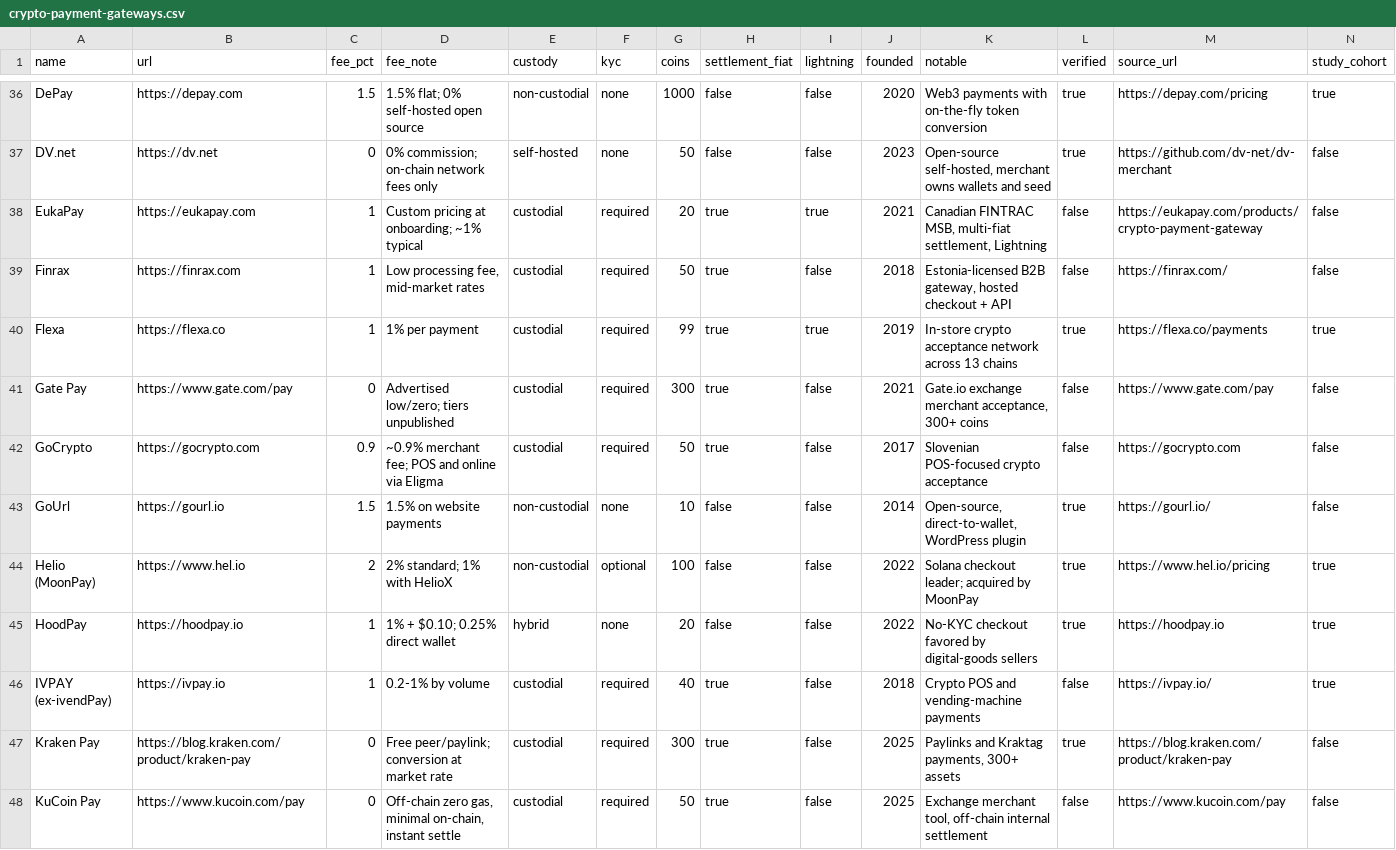
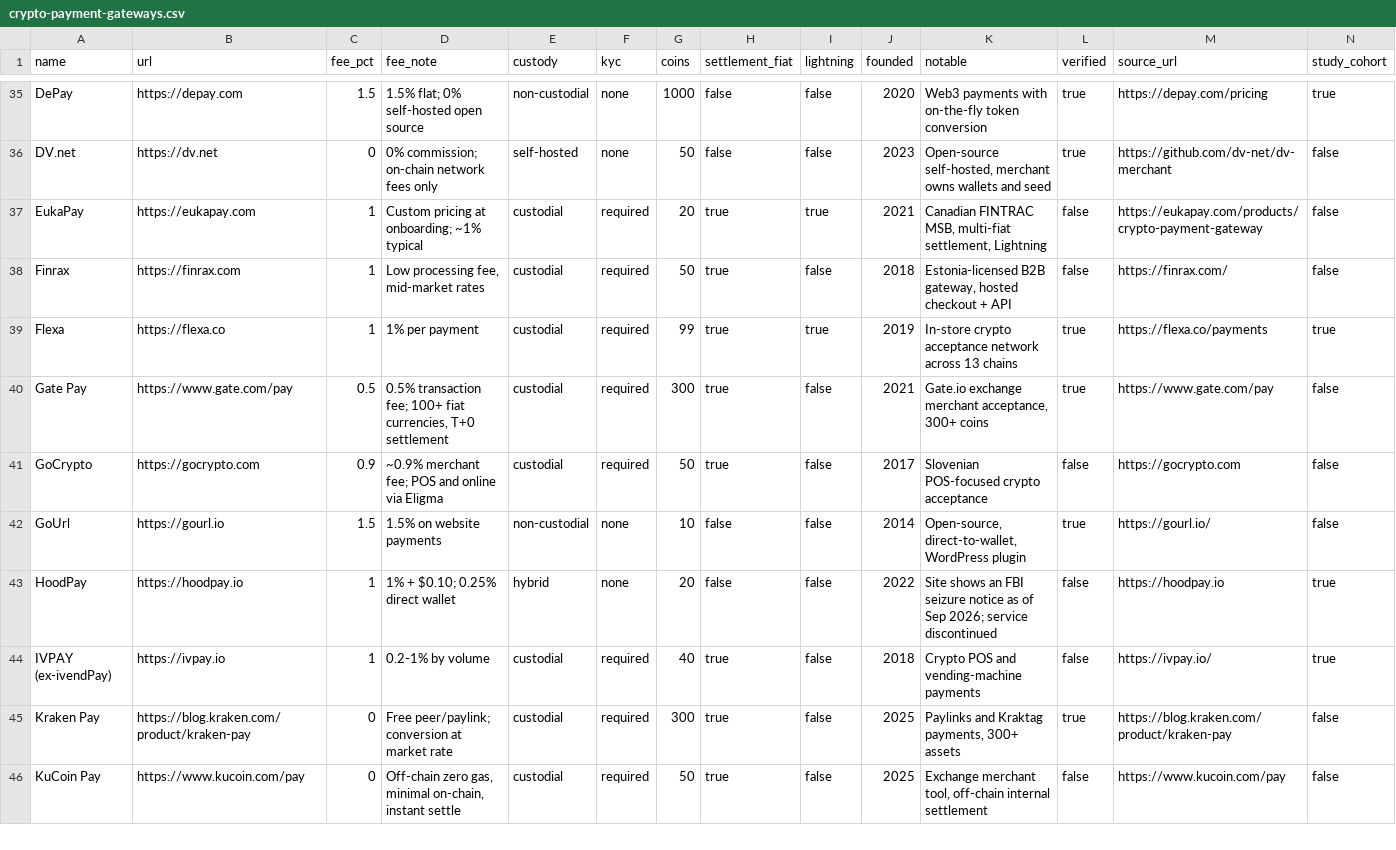
Before and after one commit to ShieldZCash/crypto-payment-gateways-dataset, a CSV file: data/crypto-payment-gateways.csv, drawn as a sheet; only a part is shown, gaps mark what is left out; the diff covers the shown part only.

Commit message:
v1.3.0: September 2026 re-verification, 87 gateways
Every row re-checked against official pricing pages. NOWPayments 0.5->1%,
CoinPayments 3%, B2BinPay from 0.25%, Gate Pay 0.5% verified, Bitnovo 0.95%
verified, UniPayment 1% verified. Rebrands: Helio->MoonPay Commerce,
CryptoChill->UniWire. Sellix and HoodPay offline behind FBI seizure notices.
New: PayRequest. Whalestack and Loop Crypto unreachable, marked unverified.

```diff
--- a/data/crypto-payment-gateways.csv
+++ b/data/crypto-payment-gateways.csv
@@ -40,7 +39,6 @@ Finrax,https://finrax.com,1,"Low processing fee, mid-market rates",custodial,req
 Flexa,https://flexa.co,1,1% per payment,custodial,required,99,true,true,2019,In-store crypto acceptance network across 13 chains,true,https://flexa.co/payments,true
-Gate Pay,https://www.gate.com/pay,0,Advertised low/zero; tiers unpublished,custodial,required,300,true,false,2021,"Gate.io exchange merchant acceptance, 300+ coins",false,https://www.gate.com/pay,false
+Gate Pay,https://www.gate.com/pay,0.5,"0.5% transaction fee; 100+ fiat currencies, T+0 settlement",custodial,required,300,true,false,2021,"Gate.io exchange merchant acceptance, 300+ coins",true,https://www.gate.com/pay,false
 GoCrypto,https://gocrypto.com,0.9,~0.9% merchant fee; POS and online via Eligma,custodial,required,50,true,false,2017,Slovenian POS-focused crypto acceptance,false,https://gocrypto.com,false
 GoUrl,https://gourl.io,1.5,1.5% on website payments,non-custodial,none,10,false,false,2014,"Open-source, direct-to-wallet, WordPress plugin",true,https://gourl.io/,false
-Helio (MoonPay),https://www.hel.io,2,2% standard; 1% with HelioX,non-custodial,optional,100,false,false,2022,Solana checkout leader; acquired by MoonPay,true,https://www.hel.io/pricing,true
-HoodPay,https://hoodpay.io,1,1% + $0.10; 0.25% direct wallet,hybrid,none,20,false,false,2022,No-KYC checkout favored by digital-goods sellers,true,https://hoodpay.io,true
+HoodPay,https://hoodpay.io,1,1% + $0.10; 0.25% direct wallet,hybrid,none,20,false,false,2022,Site shows an FBI seizure notice as of Sep 2026; service discontinued,false,https://hoodpay.io,true
 IVPAY (ex-ivendPay),https://ivpay.io,1,0.2-1% by volume,custodial,required,40,true,false,2018,Crypto POS and vending-machine payments,false,https://ivpay.io/,true
```
Also changed, not shown: 3 added rows, 1 removed row and 25 edited cells elsewhere in this file, 3 other files.
